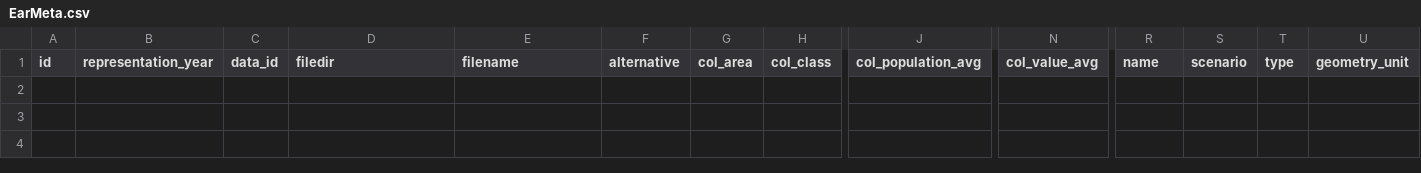
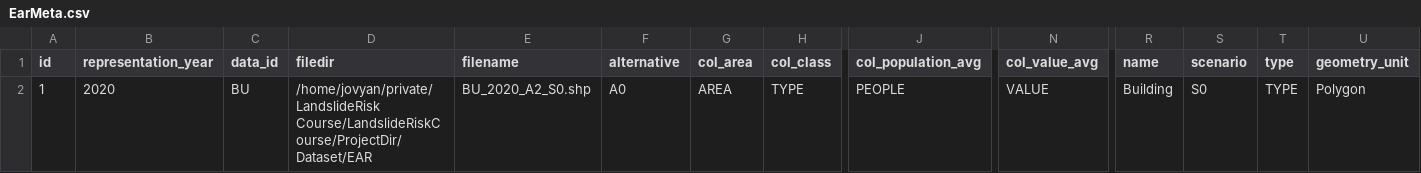
Before and after one commit to ashokdahal/LandslideRiskCourse, a CSV file: ProjectDir/EarMeta.csv, drawn as a sheet; only a part is shown, gaps mark what is left out; rows hold the shown columns only; the diff names each change by its address in the sheet, - before the commit and + after, or states it on an @@ line.

```diff
--- a/ProjectDir/EarMeta.csv
+++ b/ProjectDir/EarMeta.csv
+row 2: 1 | 2020 | BU | /home/jovyan/private/LandslideRisk Course/LandslideRiskCourse/ProjectDir/Dataset/EAR | BU_2020_A2_S0.shp | A0 | AREA | TYPE | PEOPLE | VALUE | Building | S0 | TYPE | Polygon
```
Also changed, not shown: 8 other files.
